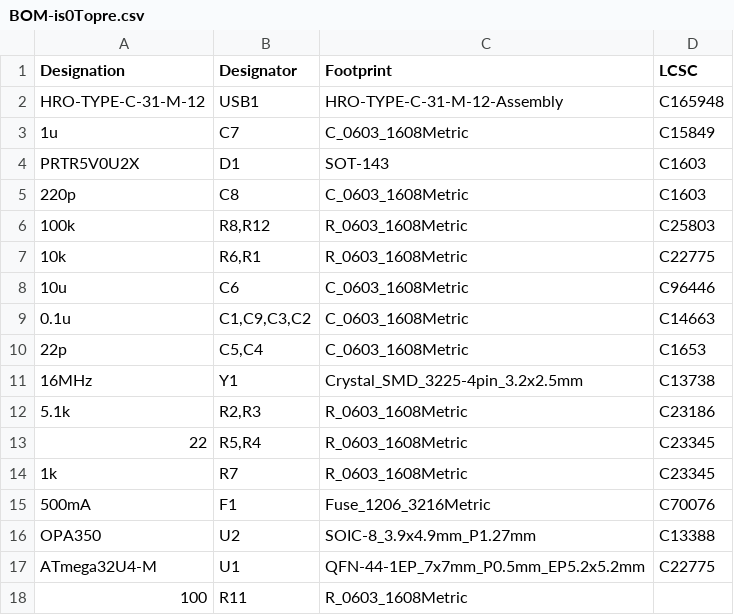
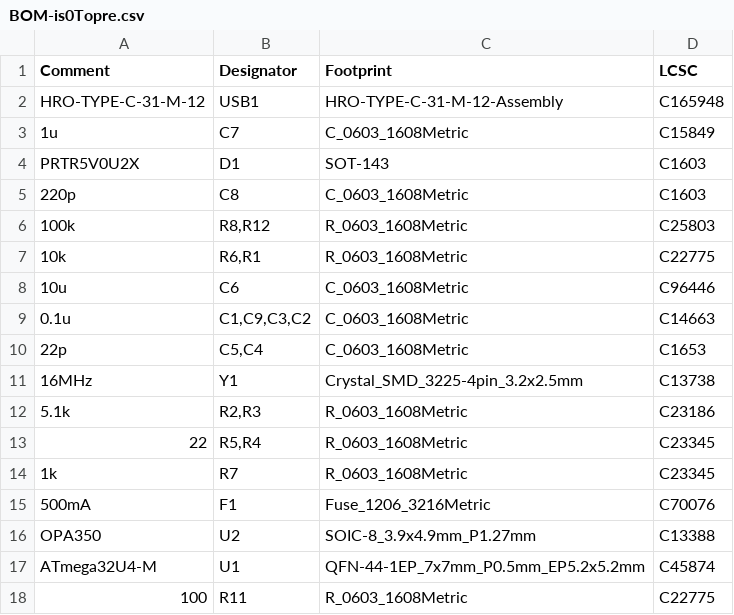
Before and after one commit to Cipulot/is0Topre, a CSV file: Production/BOM-is0Topre.csv, drawn as a sheet.

```diff
--- a/Production/BOM-is0Topre.csv
+++ b/Production/BOM-is0Topre.csv
@@ -1,2 +1,2 @@
-Designation,Designator,Footprint,LCSC
+Comment,Designator,Footprint,LCSC
 HRO-TYPE-C-31-M-12,USB1,HRO-TYPE-C-31-M-12-Assembly,C165948
@@ -16,3 +16,3 @@ PRTR5V0U2X,D1,SOT-143,C1603
 OPA350,U2,SOIC-8_3.9x4.9mm_P1.27mm,C13388
-ATmega32U4-M,U1,QFN-44-1EP_7x7mm_P0.5mm_EP5.2x5.2mm,C22775
-100,R11,R_0603_1608Metric,
+ATmega32U4-M,U1,QFN-44-1EP_7x7mm_P0.5mm_EP5.2x5.2mm,C45874
+100,R11,R_0603_1608Metric,C22775
```
Also changed, not shown: 9 other files.
